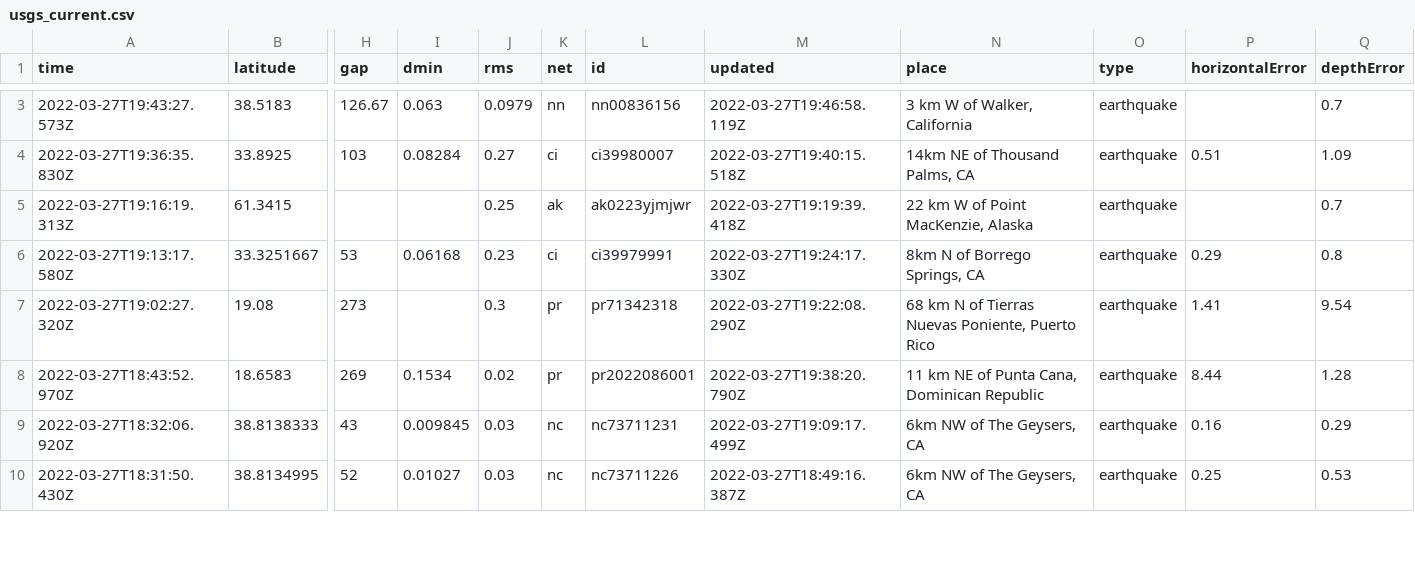
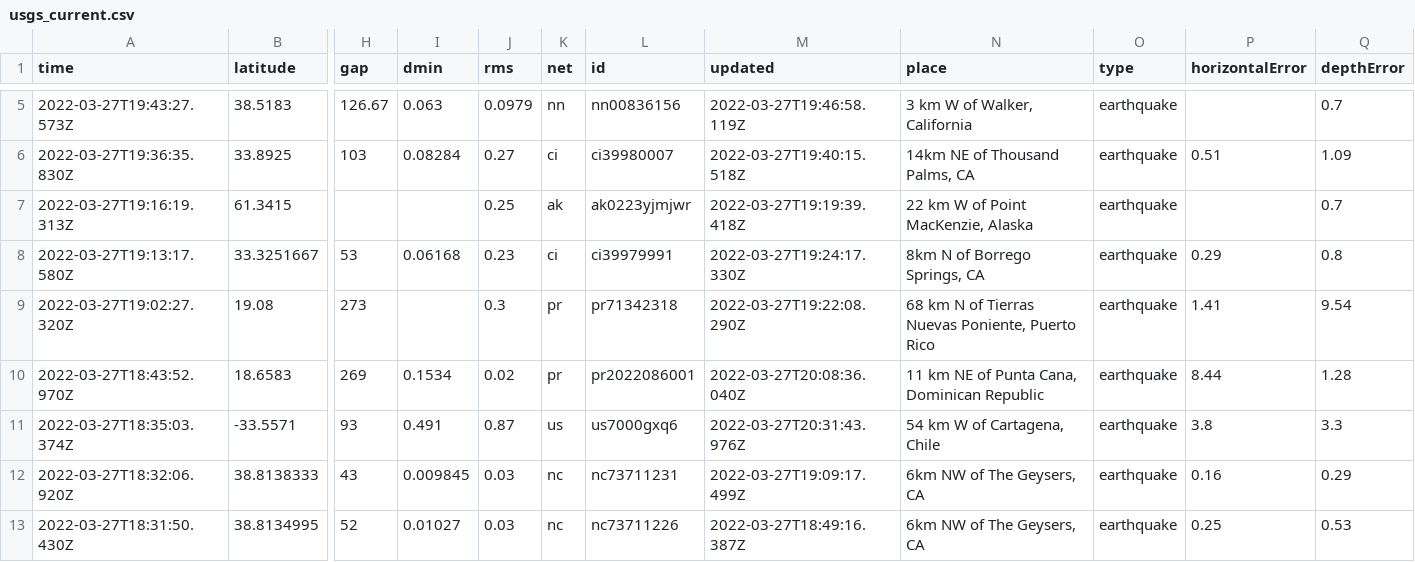
Before and after one commit to LauriNuoska/NICARharjoitus, a CSV file: usgs_current.csv, drawn as a sheet; only a part is shown, gaps mark what is left out; addresses are those after the commit; rows hold the shown columns only; the diff covers the shown part only; the diff names each change by its address in the sheet, - before the commit and + after, or states it on an @@ line.

```diff
--- a/usgs_current.csv
+++ b/usgs_current.csv
-M10 (updated): 2022-03-27T19:38:20.790Z
+M10 (updated): 2022-03-27T20:08:36.040Z
+row 11: 2022-03-27T18:35:03.374Z | -33.5571 | 93 | 0.491 | 0.87 | us | us7000gxq6 | 2022-03-27T20:31:43.976Z | 54 km W of Cartagena, Chile | earthquake | 3.8 | 3.3
```
Also changed, not shown: 2 added rows, 4 removed rows and 16 edited cells elsewhere in this file, 1 other file.
